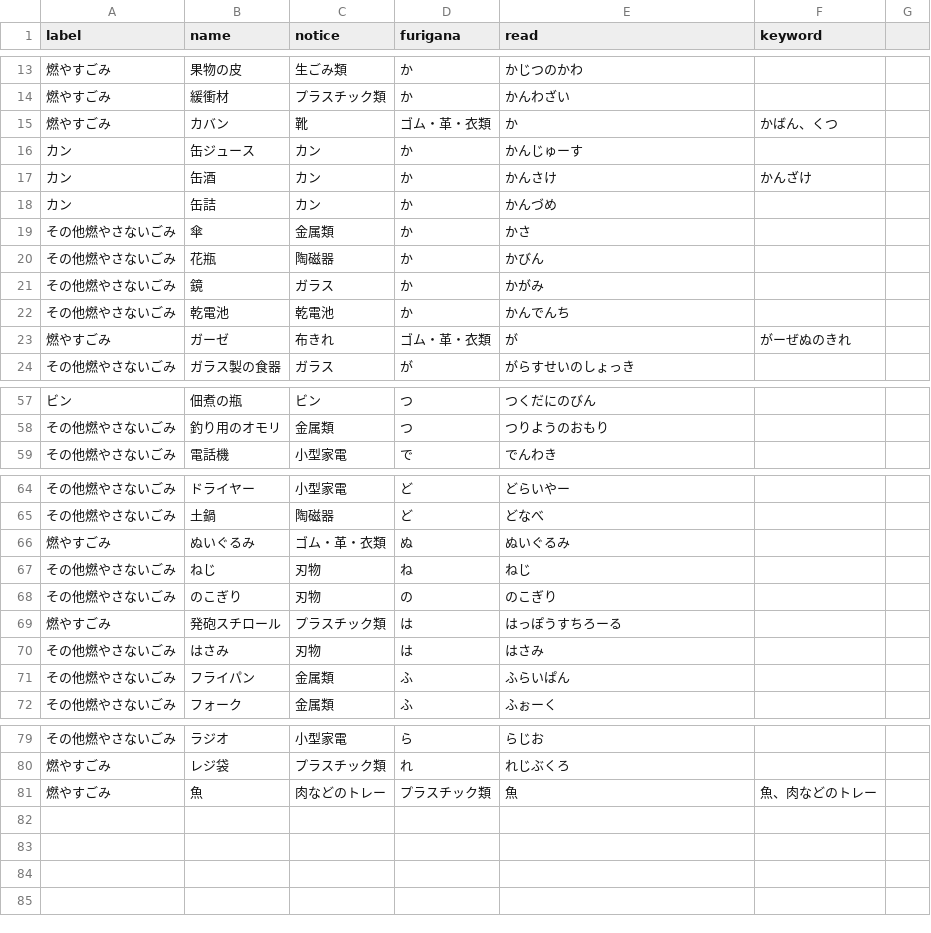
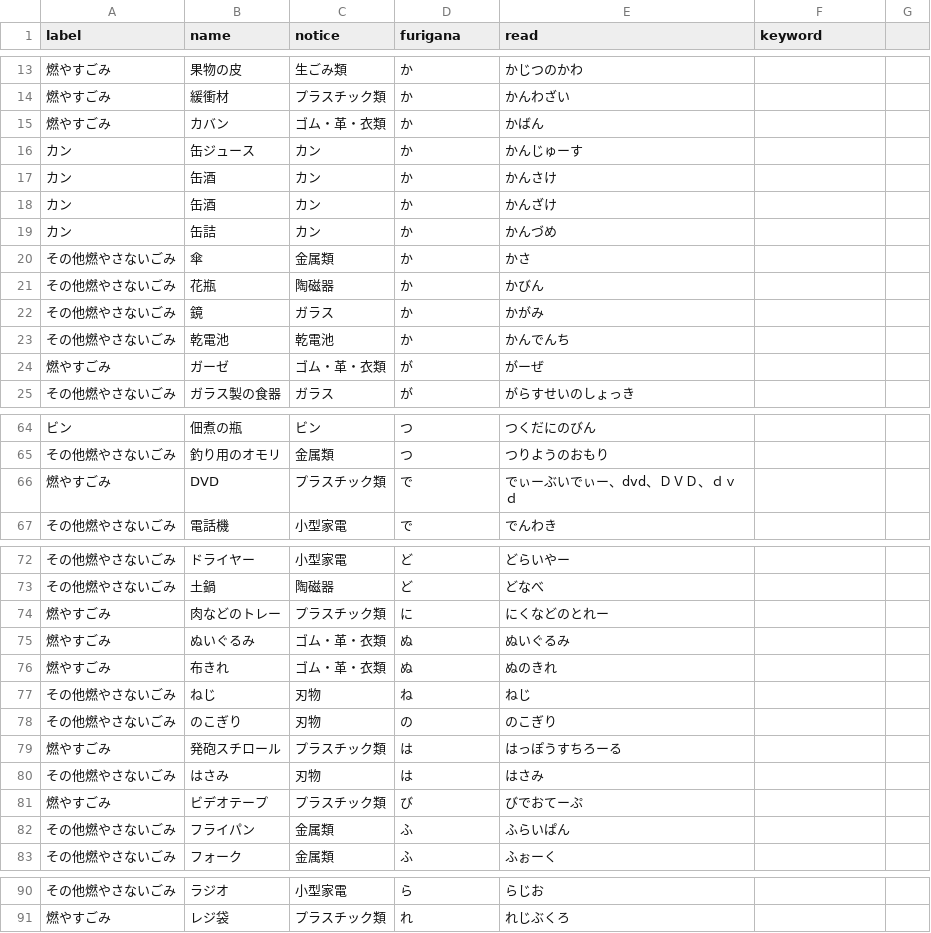
Before and after one commit to clarkashiya-2021/5374, a CSV file: data/target.csv, drawn as a sheet; only a part is shown, gaps mark what is left out; the diff covers the shown part only.

```diff
--- a/data/target.csv
+++ b/data/target.csv
@@ -14,5 +14,6 @@ label,name,notice,furigana,read,keyword
 燃やすごみ,緩衝材,プラスチック類,か,かんわざい,
-燃やすごみ, カバン,靴 ,ゴム・革・衣類,か,かばん、くつ,
+燃やすごみ, カバン,ゴム・革・衣類,か,かばん,
 カン,缶ジュース,カン,か,かんじゅーす,
-カン,缶酒,カン,か, かんさけ,かんざけ ,
+カン,缶酒,カン,か,かんさけ,
+カン,缶酒,カン,か,かんざけ ,
 カン,缶詰,カン,か,かんづめ,
@@ -22,3 +23,3 @@ label,name,notice,furigana,read,keyword
 その他燃やさないごみ,乾電池,乾電池,か,かんでんち,
-燃やすごみ, ガーゼ,布きれ ,ゴム・革・衣類,が,がーぜぬのきれ,
+燃やすごみ, ガーゼ,ゴム・革・衣類,が,がーぜ,
 その他燃やさないごみ,ガラス製の食器,ガラス,が,がらすせいのしょっき,
@@ -58,2 +65,3 @@ label,name,notice,furigana,read,keyword
 その他燃やさないごみ,釣り用のオモリ,金属類,つ,つりようのおもり,
+燃やすごみ,DVD,プラスチック類,で,でぃーぶいでぃー、dvd、ＤＶＤ、ｄｖｄ,
 その他燃やさないごみ,電話機,小型家電,で,でんわき,
@@ -65,3 +73,5 @@ label,name,notice,furigana,read,keyword
 その他燃やさないごみ,土鍋,陶磁器,ど,どなべ,
+燃やすごみ,肉などのトレー ,プラスチック類,に,にくなどのとれー,
 燃やすごみ,ぬいぐるみ,ゴム・革・衣類,ぬ,ぬいぐるみ,
+燃やすごみ,布きれ ,ゴム・革・衣類,ぬ,ぬのきれ,
 その他燃やさないごみ,ねじ,刃物,ね,ねじ,
@@ -70,2 +80,3 @@ label,name,notice,furigana,read,keyword
 その他燃やさないごみ,はさみ,刃物,は,はさみ,
+燃やすごみ,ビデオテープ ,プラスチック類,び,びでおてーぷ,
 その他燃やさないごみ,フライパン,金属類,ふ,ふらいぱん,
@@ -80,2 +91 @@ label,name,notice,furigana,read,keyword
 燃やすごみ,レジ袋,プラスチック類,れ,れじぶくろ,
-燃やすごみ, 魚,肉などのトレー ,プラスチック類,魚,魚、肉などのトレー,
```
Also changed, not shown: 7 added rows, 1 removed row and 13 edited cells elsewhere in this file.
